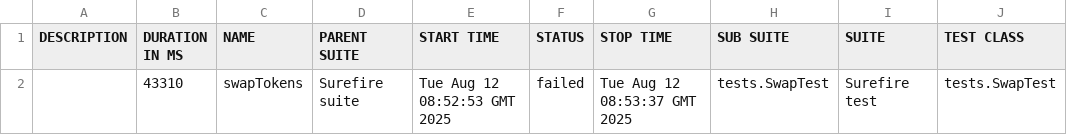
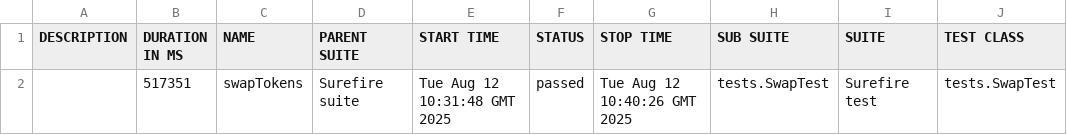
Before and after one commit to Aloshya-QA/AtlantisDEX, a CSV file: 11/data/suites.csv, drawn as a sheet; only a part is shown; the diff names each change by its address in the sheet, - before the commit and + after, or states it on an @@ line.

```diff
--- a/11/data/suites.csv
+++ b/11/data/suites.csv
-B2 (DURATION IN MS): 43310
+B2 (DURATION IN MS): 517351
-E2 (START TIME): Tue Aug 12 08:52:53 GMT 2025
+E2 (START TIME): Tue Aug 12 10:31:48 GMT 2025
-F2 (STATUS): failed
+F2 (STATUS): passed
-G2 (STOP TIME): Tue Aug 12 08:53:37 GMT 2025
+G2 (STOP TIME): Tue Aug 12 10:40:26 GMT 2025
```
Also changed, not shown: 28 other files.
